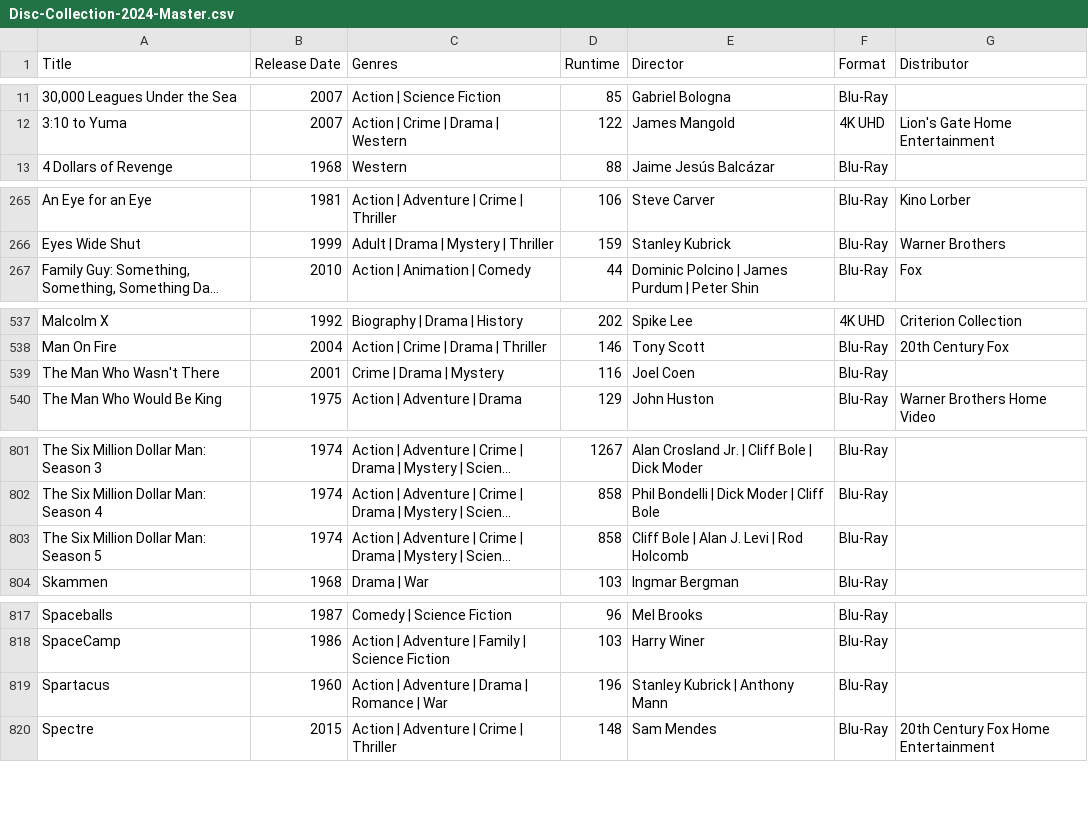
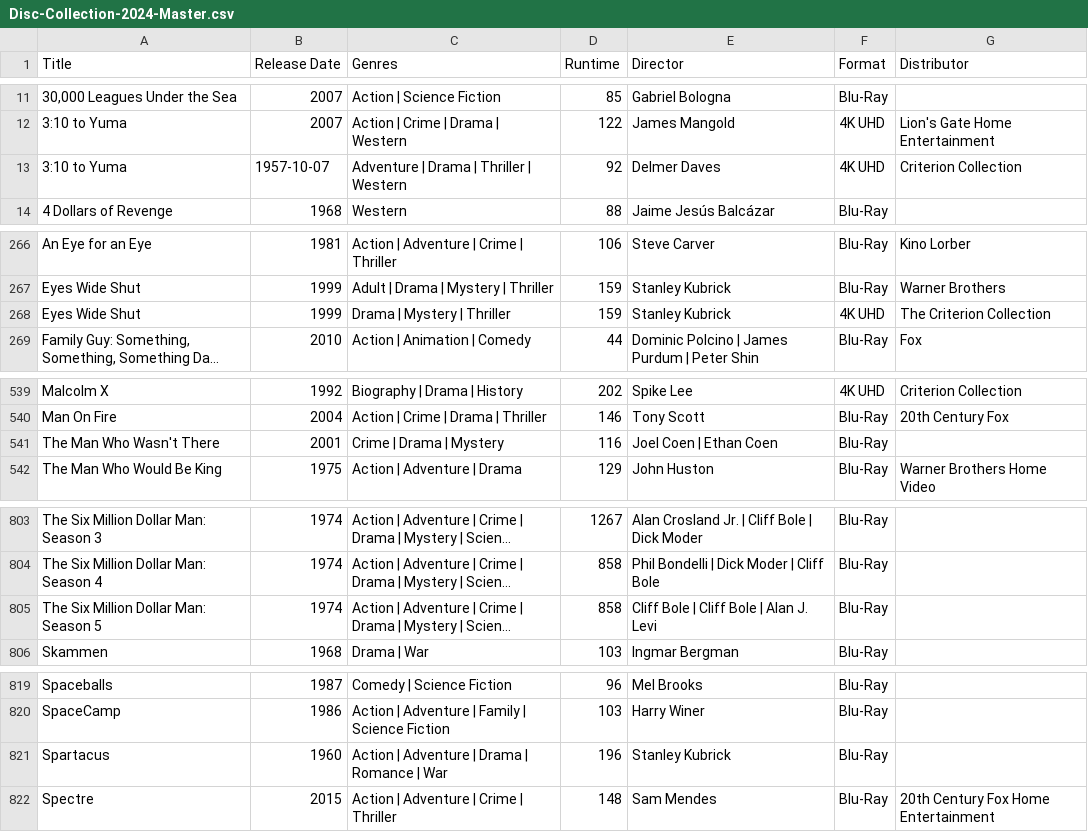
Before and after one commit to srv1054/blu-ray-HD-UHD-discs, a CSV file: Disc-Collection-2024-Master.csv, drawn as a sheet; only a part is shown, gaps mark what is left out; long unchanged cells end in …; addresses are those after the commit; the diff names each change by its address in the sheet, - before the commit and + after, or states it on an @@ line.

Commit message:
Multiple Criterion updates

```diff
--- a/Disc-Collection-2024-Master.csv
+++ b/Disc-Collection-2024-Master.csv
+row 13: 3:10 to Yuma | 1957-10-07 | Adventure | Drama | Thriller | Western | 92 | Delmer Daves | 4K UHD | Criterion Collection
+row 268: Eyes Wide Shut | 1999 | Drama | Mystery | Thriller | 159 | Stanley Kubrick | 4K UHD | The Criterion Collection
-E541 (Director): Joel Coen
+E541 (Director): Joel Coen | Ethan Coen
-E805 (Director): Cliff Bole | Alan J. Levi | Rod Holcomb
+E805 (Director): Cliff Bole | Cliff Bole | Alan J. Levi
-E821 (Director): Stanley Kubrick | Anthony Mann
+E821 (Director): Stanley Kubrick
```
